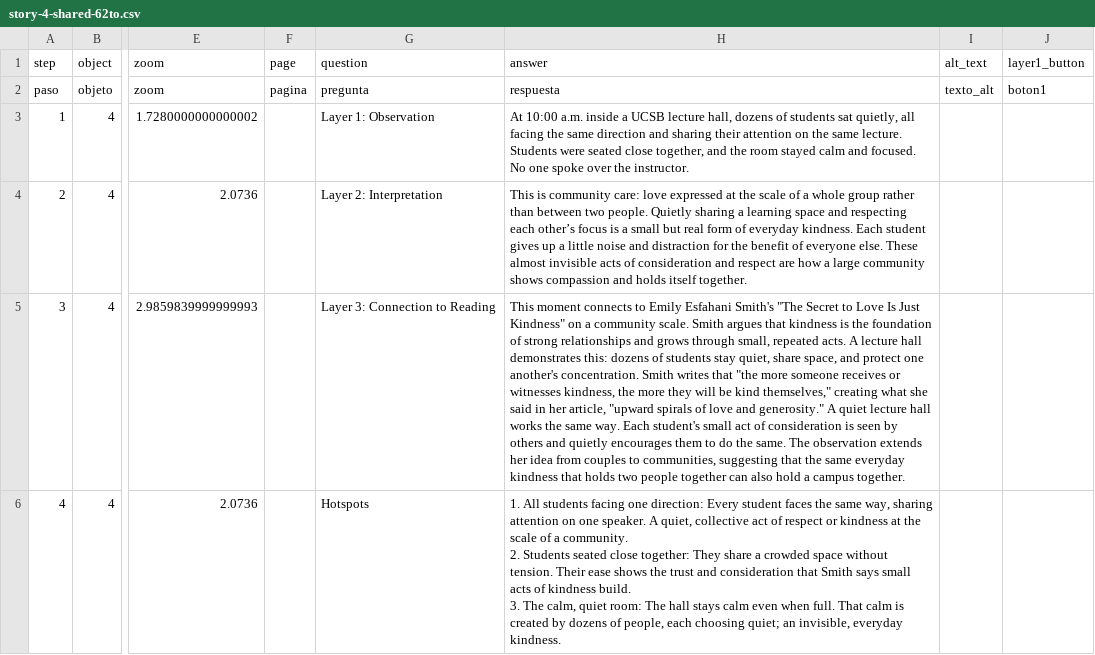
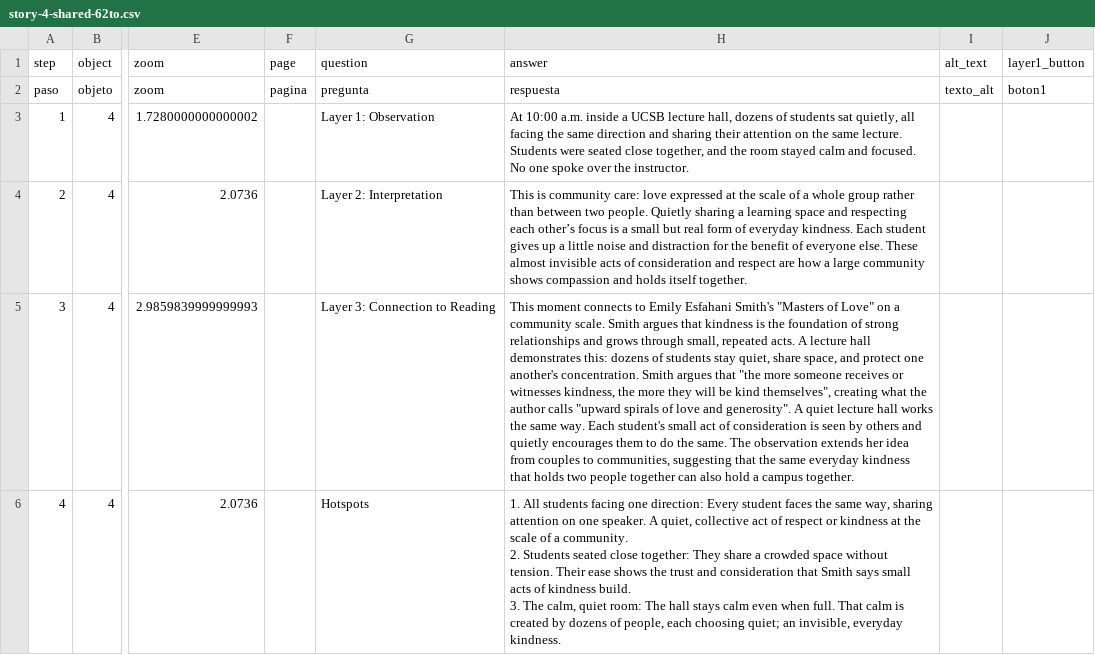
Before and after one commit to estebanwu-dotcom/my-telar-site, a CSV file: telar-content/spreadsheets/story-4-shared-62to.csv, drawn as a sheet; only a part is shown, gaps mark what is left out; the diff names each change by its address in the sheet, - before the commit and + after, or states it on an @@ line.

```diff
--- a/telar-content/spreadsheets/story-4-shared-62to.csv
+++ b/telar-content/spreadsheets/story-4-shared-62to.csv
-H5 (answer): …Esfahani Smith's "The Secret to Love Is Just Kindness" on a community scale. Smith argues that kindness is the foundation of strong relationships and grows through small, repeated acts. A lecture hall demonstrates this: dozens of students stay quiet, share space, and protect one another's concentration. Smith writes that "the more someone receives or witnesses kindness, the more they will be kind themselves," creating what she said in her article, "upward spirals of love and generosity." A quiet…
+H5 (answer): …Esfahani Smith's "Masters of Love" on a community scale. Smith argues that kindness is the foundation of strong relationships and grows through small, repeated acts. A lecture hall demonstrates this: dozens of students stay quiet, share space, and protect one another's concentration. Smith argues that "the more someone receives or witnesses kindness, the more they will be kind themselves", creating what the author calls "upward spirals of love and generosity". A quiet…
```
Also changed, not shown: telar-content/spreadsheets/objects.csv, telar-content/spreadsheets/story-1-shared-qqhf.csv, 3 other files.
